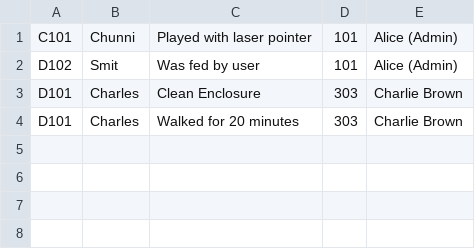
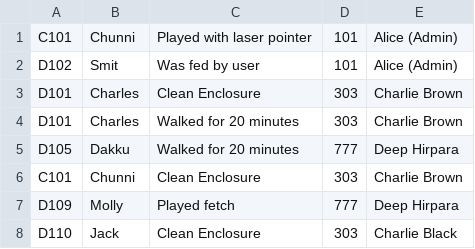
Before and after one commit to Deep3697/Pet_Adoption_Shelter, a CSV file: interactions.csv, drawn as a sheet.

```diff
--- a/interactions.csv
+++ b/interactions.csv
@@ -4 +4,5 @@ D101,Charles,Clean Enclosure,303,Charlie Brown
 D101,Charles,"Walked for 20 minutes",303,Charlie Brown
+D105,Dakku,"Walked for 20 minutes",777,Deep Hirpara
+C101,Chunni,Clean Enclosure,303,Charlie Brown
+D109,Molly,"Played fetch",777,Deep Hirpara
+D110,Jack,Clean Enclosure,303,Charlie Black
```
Also changed, not shown: 20 other files.
